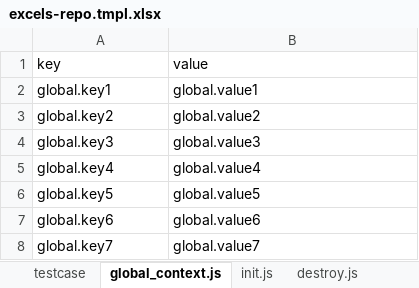
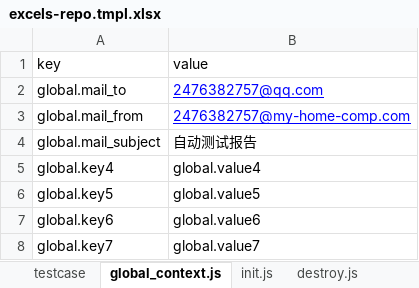
Before and after one commit to bruceasu/auto-test, an Excel workbook: src/main/resources/excels-repo.tmpl.xlsx, sheet global_context.js, drawn as a sheet; values as stored, in another font and other column widths than the file's, no borders; removed rows and columns are numbered as before the commit, all else as after; the diff names each change by its address in the sheet, - before the commit and + after, or states it on an @@ line.

```diff
--- a/src/main/resources/excels-repo.tmpl.xlsx (sheet global_context.js)
+++ b/src/main/resources/excels-repo.tmpl.xlsx (sheet global_context.js)
-row 2: global.key1 | global.value1
-row 3: global.key2 | global.value2
-row 4: global.key3 | global.value3
+row 2: global.mail_to | 2476382757@qq.com
+row 3: global.mail_from | 2476382757@my-home-comp.com
+row 4: global.mail_subject | 自动测试报告
```
Also changed, not shown: sheet init.js, 5 other files.
